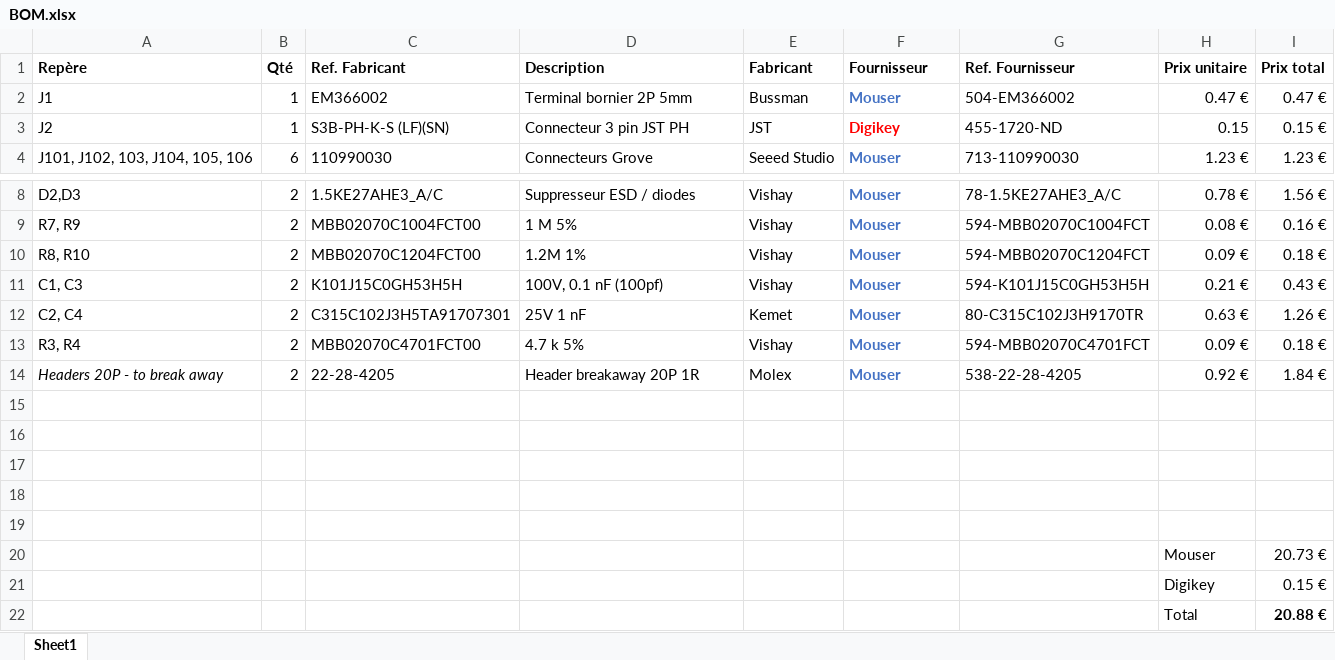
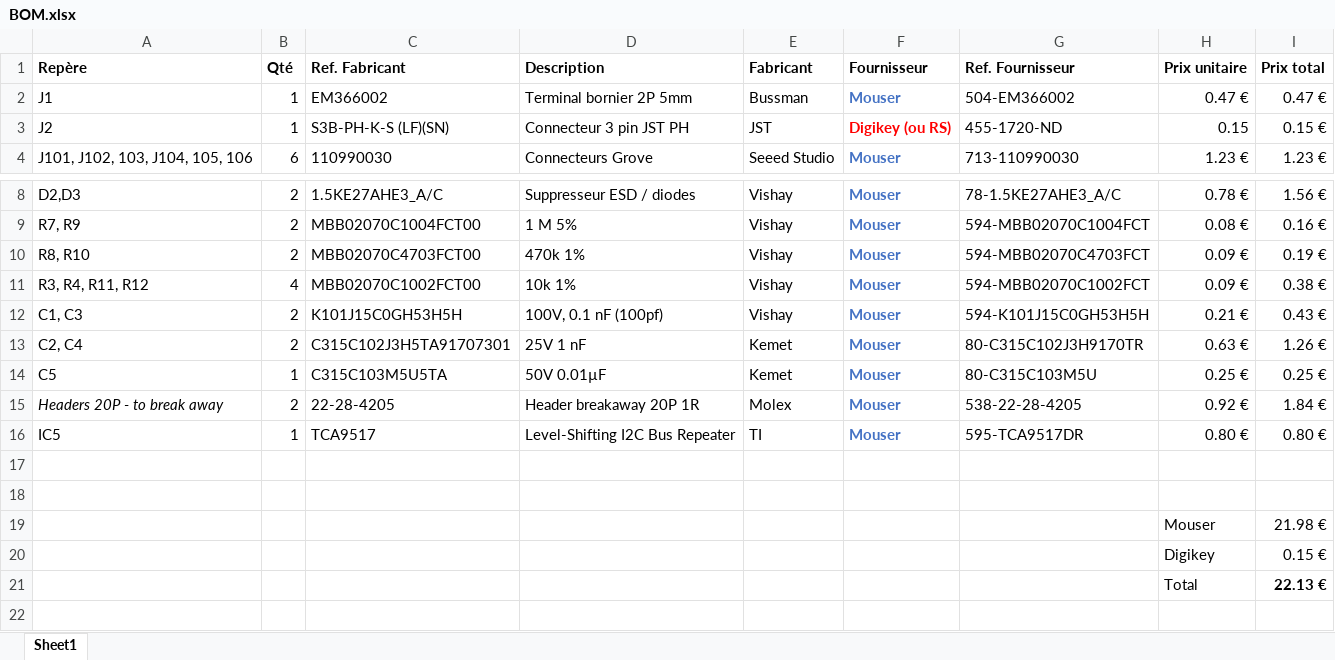
Before and after one commit to AirLiquide/predictable.farm.embedded-software, an Excel workbook: iot2000/CAD/BOM.xlsx, sheet Sheet1, drawn as a sheet; only a part is shown, gaps mark what is left out; values as stored, in another font and other column widths than the file's, no borders; removed rows and columns are numbered as before the commit, all else as after; the diff names each change by its address in the sheet, - before the commit and + after, or states it on an @@ line.

```diff
--- a/iot2000/CAD/BOM.xlsx (sheet Sheet1)
+++ b/iot2000/CAD/BOM.xlsx (sheet Sheet1)
-F3 (Fournisseur): Digikey
+F3 (Fournisseur): Digikey (ou RS)
-C10 (Ref. Fabricant): MBB02070C1204FCT00
+C10 (Ref. Fabricant): MBB02070C4703FCT00
-D10 (Description): 1.2M 1%
+D10 (Description): 470k 1%
-G10 (Ref. Fournisseur): 594-MBB02070C1204FCT
+G10 (Ref. Fournisseur): 594-MBB02070C4703FCT
-I10 (Prix total): 0.18 €
+I10 (Prix total): 0.19 €
+row 11: R3, R4, R11, R12 | 4 | MBB02070C1002FCT00 | 10k 1% | Vishay | Mouser | 594-MBB02070C1002FCT | 0.09 € | 0.38 €
-row 13: R3, R4 | 2 | MBB02070C4701FCT00 | 4.7 k 5% | Vishay | Mouser | 594-MBB02070C4701FCT | 0.09 € | 0.18 €
+row 14: C5 | 1 | C315C103M5U5TA | 50V 0.01µF | Kemet | Mouser | 80-C315C103M5U | 0.25 € | 0.25 €
+row 16: IC5 | 1 | TCA9517 | Level-Shifting I2C Bus Repeater | TI | Mouser | 595-TCA9517DR | 0.80 € | 0.80 €
-row 19: (empty)
+row 19:  |  |  |  |  |  |  | Mouser | 21.98 €
-row 18: (empty)
-row 19: (empty)
-row 20:  |  |  |  |  |  |  | Mouser | 20.73 €
-I21 (Prix total): 20.88 €
+I21 (Prix total): 22.13 €
```
Also changed, not shown: formulas that keep their value, 1 other file.
